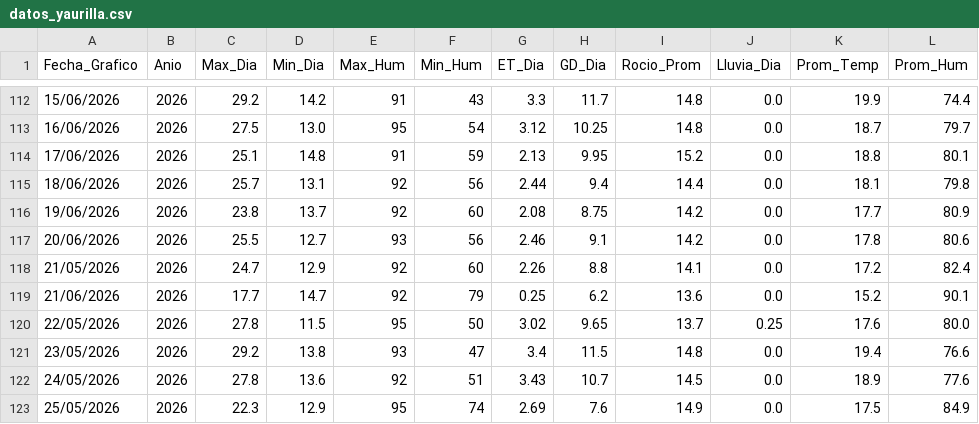
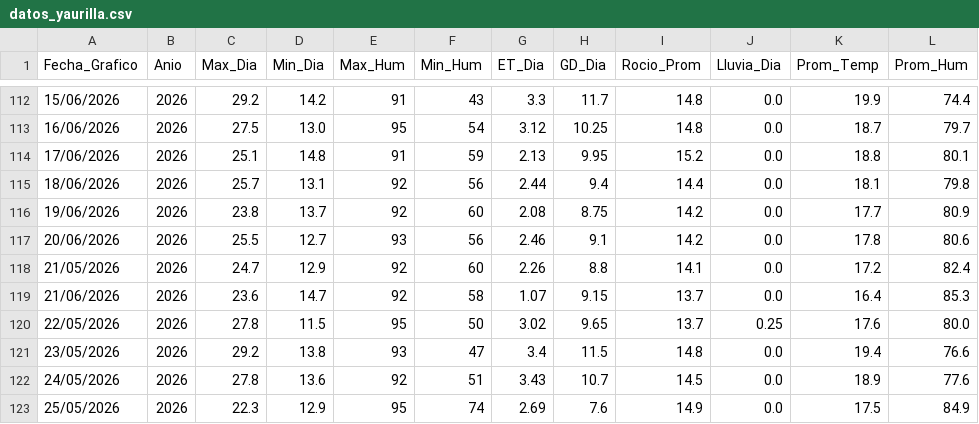
Before and after one commit to omartel-crypto/Datos_Meteorologico, a CSV file: datos_yaurilla.csv, drawn as a sheet; only a part is shown, gaps mark what is left out.

```diff
--- a/datos_yaurilla.csv
+++ b/datos_yaurilla.csv
@@ -118,3 +118,3 @@
 21/05/2026,2026,24.7,12.9,92,60,2.26,8.8,14.1,0.0,17.2,82.4
-21/06/2026,2026,17.7,14.7,92,79,0.25,6.2,13.6,0.0,15.2,90.1
+21/06/2026,2026,23.6,14.7,92,58,1.07,9.15,13.7,0.0,16.4,85.3
 22/05/2026,2026,27.8,11.5,95,50,3.02,9.65,13.7,0.25,17.6,80.0
```
Also changed, not shown: datos_actualizados.csv.
